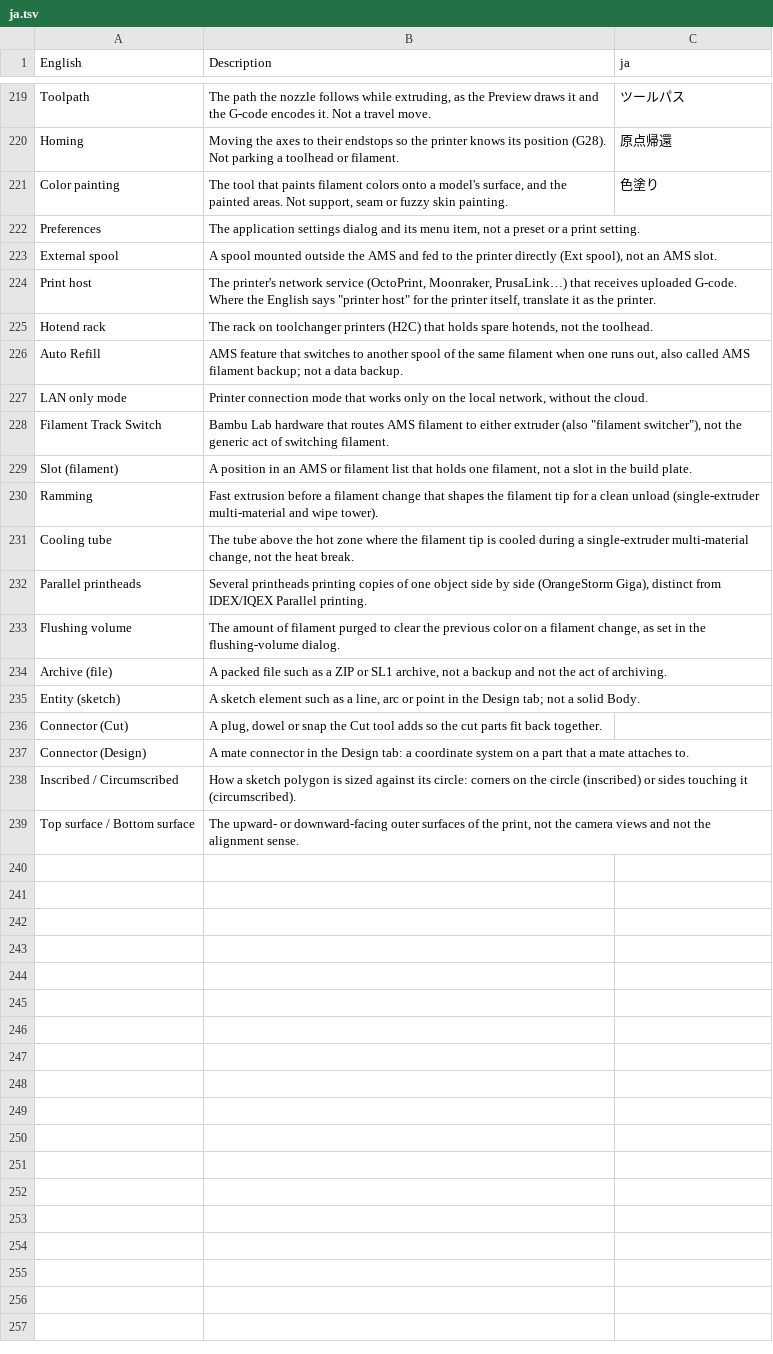
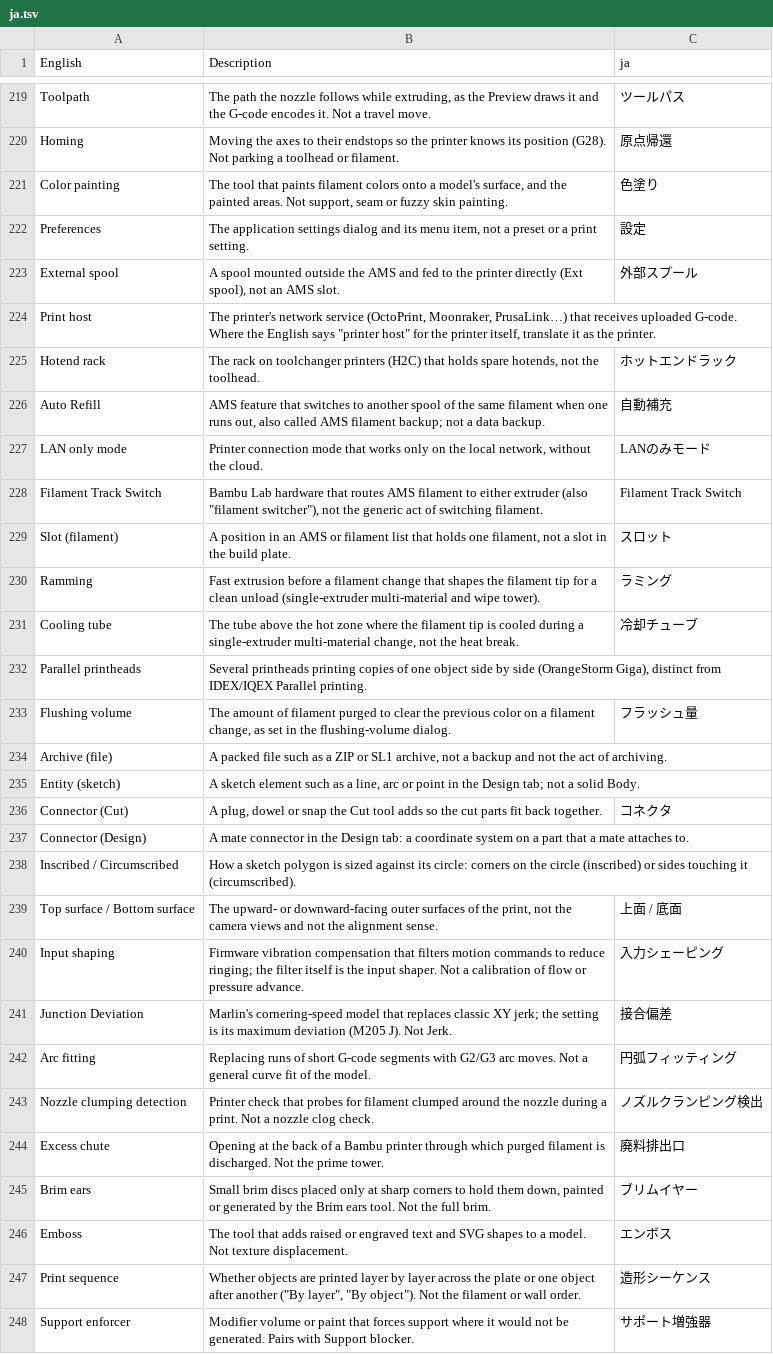
Before and after one commit to NanashiTheNameless/OrcaSlicer_WIKI, a TSV file: developer_reference/glossary/ja.tsv, drawn as a sheet; only a part is shown, gaps mark what is left out; the diff covers the shown part only.

Commit message:
Glossary: add eleven terms and revise the Japanese renderings (#416)

```diff
--- a/developer_reference/glossary/ja.tsv
+++ b/developer_reference/glossary/ja.tsv
@@ -221,19 +221,28 @@ Homing	Moving the axes to their endstops so the printer knows its position (G28)
 Color painting	The tool that paints filament colors onto a model's surface, and the painted areas. Not support, seam or fuzzy skin painting.	色塗り
-Preferences	The application settings dialog and its menu item, not a preset or a print setting.	
-External spool	A spool mounted outside the AMS and fed to the printer directly (Ext spool), not an AMS slot.	
+Preferences	The application settings dialog and its menu item, not a preset or a print setting.	設定
+External spool	A spool mounted outside the AMS and fed to the printer directly (Ext spool), not an AMS slot.	外部スプール
 Print host	The printer's network service (OctoPrint, Moonraker, PrusaLink…) that receives uploaded G-code. Where the English says "printer host" for the printer itself, translate it as the printer.	
-Hotend rack	The rack on toolchanger printers (H2C) that holds spare hotends, not the toolhead.	
-Auto Refill	AMS feature that switches to another spool of the same filament when one runs out, also called AMS filament backup; not a data backup.	
-LAN only mode	Printer connection mode that works only on the local network, without the cloud.	
-Filament Track Switch	Bambu Lab hardware that routes AMS filament to either extruder (also "filament switcher"), not the generic act of switching filament.	
-Slot (filament)	A position in an AMS or filament list that holds one filament, not a slot in the build plate.	
-Ramming	Fast extrusion before a filament change that shapes the filament tip for a clean unload (single-extruder multi-material and wipe tower).	
-Cooling tube	The tube above the hot zone where the filament tip is cooled during a single-extruder multi-material change, not the heat break.	
+Hotend rack	The rack on toolchanger printers (H2C) that holds spare hotends, not the toolhead.	ホットエンドラック
+Auto Refill	AMS feature that switches to another spool of the same filament when one runs out, also called AMS filament backup; not a data backup.	自動補充
+LAN only mode	Printer connection mode that works only on the local network, without the cloud.	LANのみモード
+Filament Track Switch	Bambu Lab hardware that routes AMS filament to either extruder (also "filament switcher"), not the generic act of switching filament.	Filament Track Switch
+Slot (filament)	A position in an AMS or filament list that holds one filament, not a slot in the build plate.	スロット
+Ramming	Fast extrusion before a filament change that shapes the filament tip for a clean unload (single-extruder multi-material and wipe tower).	ラミング
+Cooling tube	The tube above the hot zone where the filament tip is cooled during a single-extruder multi-material change, not the heat break.	冷却チューブ
 Parallel printheads	Several printheads printing copies of one object side by side (OrangeStorm Giga), distinct from IDEX/IQEX Parallel printing.	
-Flushing volume	The amount of filament purged to clear the previous color on a filament change, as set in the flushing-volume dialog.	
+Flushing volume	The amount of filament purged to clear the previous color on a filament change, as set in the flushing-volume dialog.	フラッシュ量
 Archive (file)	A packed file such as a ZIP or SL1 archive, not a backup and not the act of archiving.	
 Entity (sketch)	A sketch element such as a line, arc or point in the Design tab; not a solid Body.	
-Connector (Cut)	A plug, dowel or snap the Cut tool adds so the cut parts fit back together.	
+Connector (Cut)	A plug, dowel or snap the Cut tool adds so the cut parts fit back together.	コネクタ
 Connector (Design)	A mate connector in the Design tab: a coordinate system on a part that a mate attaches to.	
 Inscribed / Circumscribed	How a sketch polygon is sized against its circle: corners on the circle (inscribed) or sides touching it (circumscribed).	
-Top surface / Bottom surface	The upward- or downward-facing outer surfaces of the print, not the camera views and not the alignment sense.	
+Top surface / Bottom surface	The upward- or downward-facing outer surfaces of the print, not the camera views and not the alignment sense.	上面 / 底面
+Input shaping	Firmware vibration compensation that filters motion commands to reduce ringing; the filter itself is the input shaper. Not a calibration of flow or pressure advance.	入力シェーピング
+Junction Deviation	Marlin's cornering-speed model that replaces classic XY jerk; the setting is its maximum deviation (M205 J). Not Jerk.	接合偏差
+Arc fitting	Replacing runs of short G-code segments with G2/G3 arc moves. Not a general curve fit of the model.	円弧フィッティング
+Nozzle clumping detection	Printer check that probes for filament clumped around the nozzle during a print. Not a nozzle clog check.	ノズルクランピング検出
+Excess chute	Opening at the back of a Bambu printer through which purged filament is discharged. Not the prime tower.	廃料排出口
+Brim ears	Small brim discs placed only at sharp corners to hold them down, painted or generated by the Brim ears tool. Not the full brim.	ブリムイヤー
+Emboss	The tool that adds raised or engraved text and SVG shapes to a model. Not texture displacement.	エンボス
+Print sequence	Whether objects are printed layer by layer across the plate or one object after another ("By layer", "By object"). Not the filament or wall order.	造形シーケンス
+Support enforcer	Modifier volume or paint that forces support where it would not be generated. Pairs with Support blocker.	サポート増強器
```
Also changed, not shown: 2 added rows and 5 edited cells elsewhere in this file, developer_reference/glossary/ca.tsv, developer_reference/glossary/cs.tsv, 21 other files.
